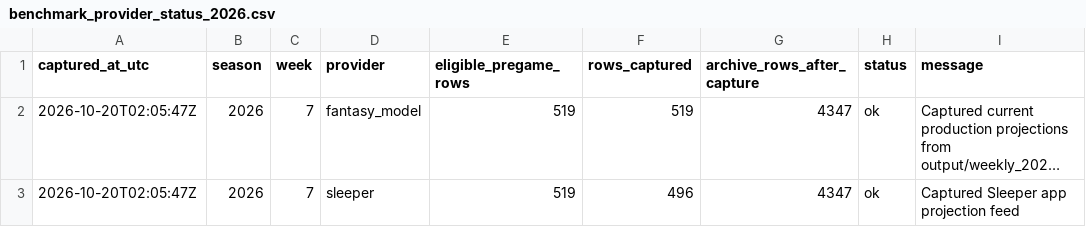
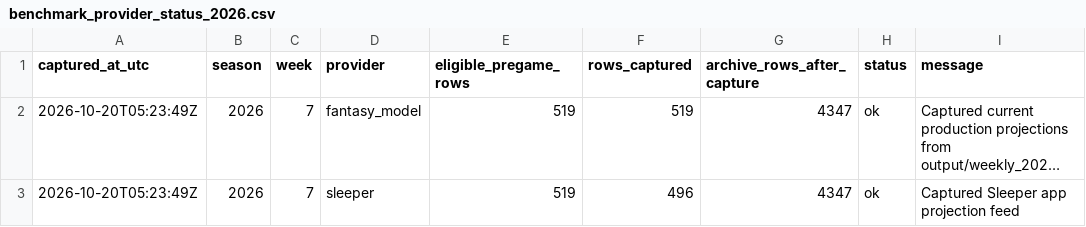
Before and after one commit to dpwrz/powers-newlon, a CSV file: output/benchmark_provider_status_2026.csv, drawn as a sheet; long unchanged cells end in …; the diff names each change by its address in the sheet, - before the commit and + after, or states it on an @@ line.

```diff
--- a/output/benchmark_provider_status_2026.csv
+++ b/output/benchmark_provider_status_2026.csv
-A2:A3 (captured_at_utc): 2026-10-20T02:05:47Z
+A2:A3 (captured_at_utc): 2026-10-20T05:23:49Z
```
Also changed, not shown: output/benchmark_snapshot_manifest_2026.csv, 1 other file.
